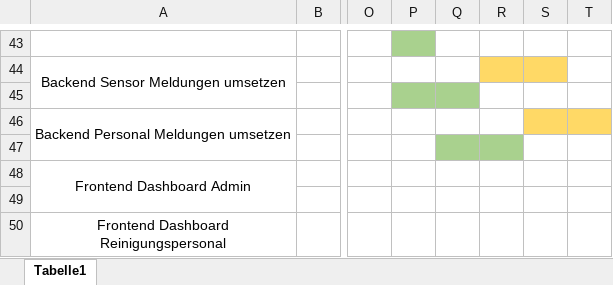
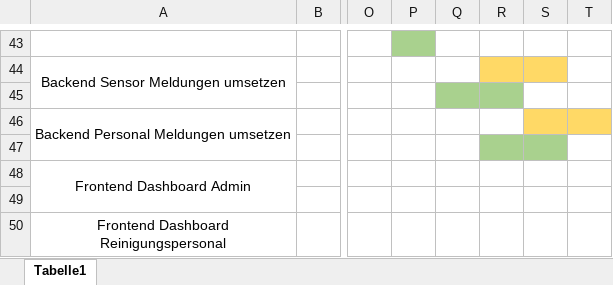
Before and after one commit to nilsegger/ipa, an Excel workbook: planen/Zeitplan.xlsx, sheet Tabelle1, drawn as a sheet; only a part is shown, gaps mark what is left out; values as stored, in another font and other column widths than the file's, no borders; charts and pictures not drawn; the diff names each change by its address in the sheet, - before the commit and + after, or states it on an @@ line.

```diff
--- a/planen/Zeitplan.xlsx (sheet Tabelle1)
+++ b/planen/Zeitplan.xlsx (sheet Tabelle1)
-P45 fill: #A9D18E
+P45 fill: none
-R45 fill: none
+R45 fill: #A9D18E
-Q47 fill: #A9D18E
+Q47 fill: none
-S47 fill: none
+S47 fill: #A9D18E
```
Also changed, not shown: 7 other files.
